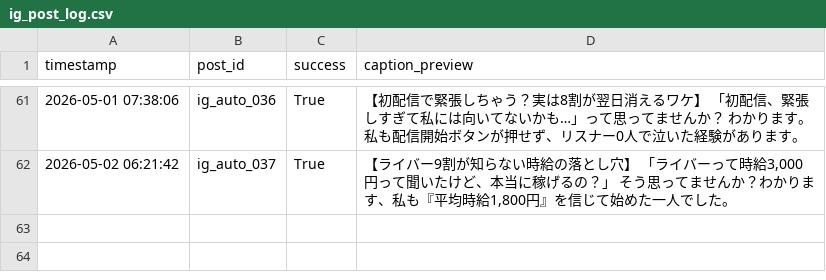
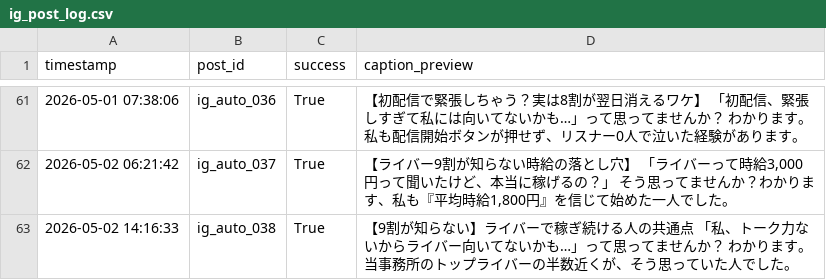
Before and after one commit to taitan118120-dot/liver-acquisition, a CSV file: data/ig_post_log.csv, drawn as a sheet; only a part is shown, gaps mark what is left out; the diff names each change by its address in the sheet, - before the commit and + after, or states it on an @@ line.

```diff
--- a/data/ig_post_log.csv
+++ b/data/ig_post_log.csv
+row 63: 2026-05-02 14:16:33 | ig_auto_038 | True | 【9割が知らない】ライバーで稼ぎ続ける人の共通点 「私、トーク力ないからライバー向いてないかも…」って思ってませんか？ わかります。当事務所のトップライバーの半数近くが、そう思っていた人でした。
```
Also changed, not shown: 1 other file.
